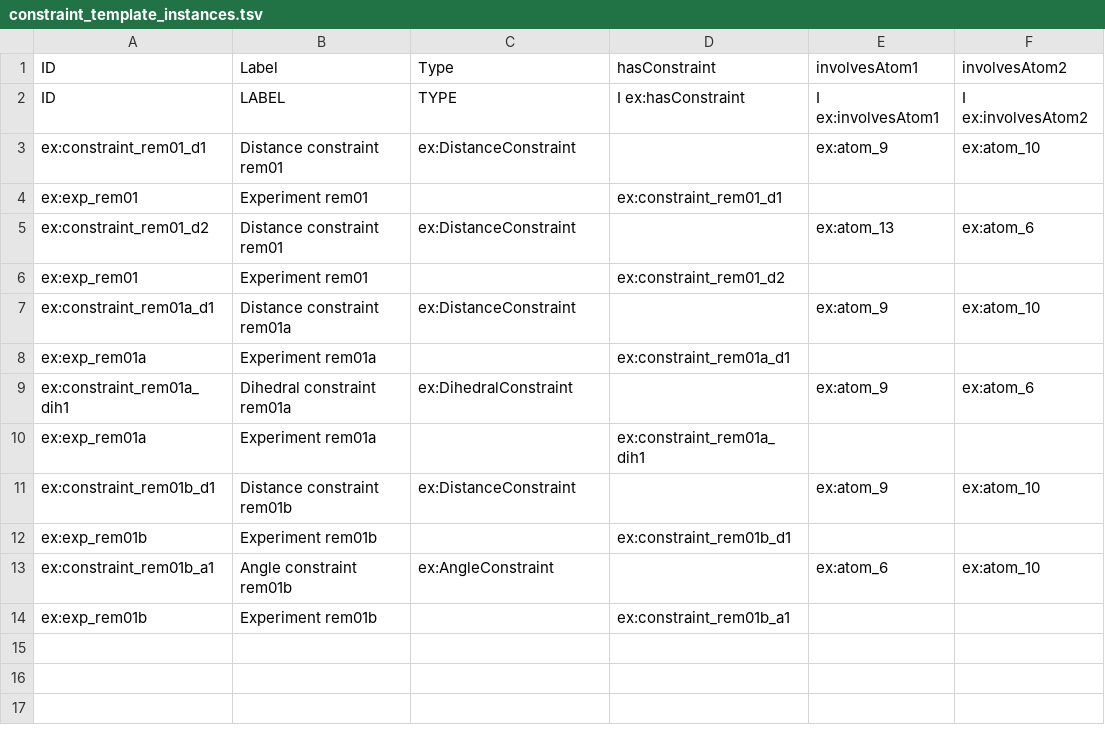
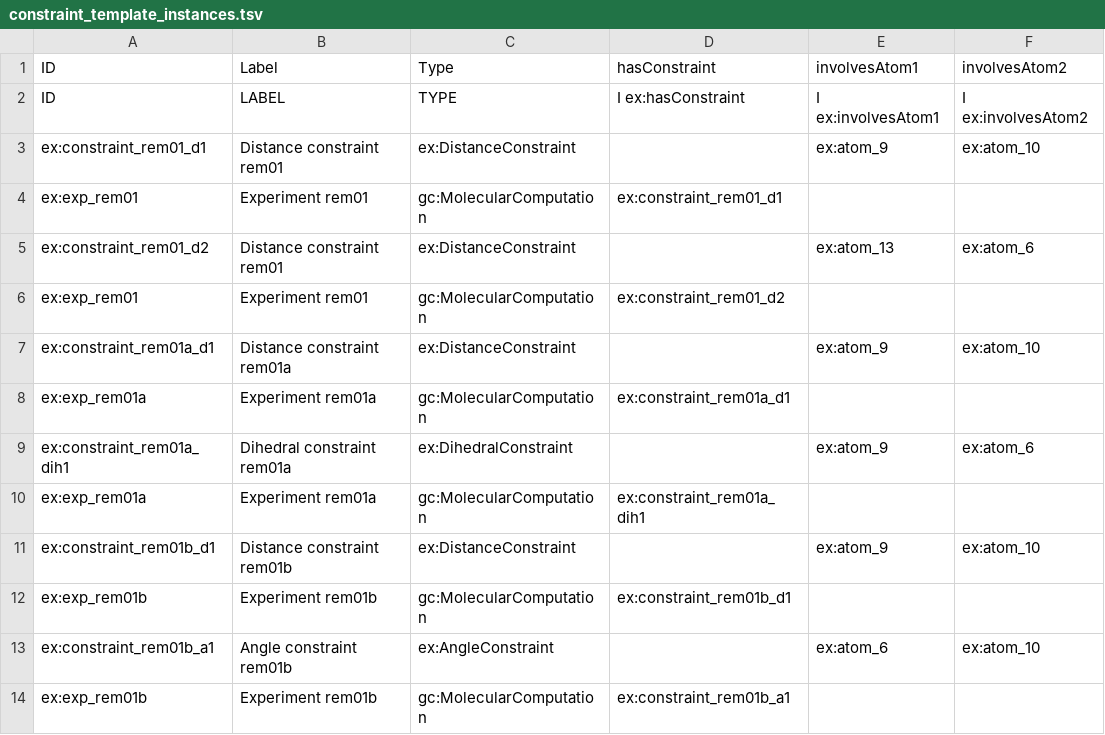
Before and after one commit to Darren01/ont_mm, a TSV file: examples/ont/constraint_template_instances.tsv, drawn as a sheet; only a part is shown; the diff names each change by its address in the sheet, - before the commit and + after, or states it on an @@ line.

Commit message:
Rebuild constraint template after fixing experiment-type corruption bug
Regenerated constraint_template.ttl and the merged graph after fixing
constraints_to_templates.R's blank-Type bug. Verified via SPARQL:
ex:exp_rem01b now correctly typed owl:NamedIndividual (was owl:Class),
hasConstraint correctly resolves in both directions, all other chains
(hasUnit, constraintMode, frequency) unaffected.

```diff
--- a/examples/ont/constraint_template_instances.tsv
+++ b/examples/ont/constraint_template_instances.tsv
-C4 (Type): (empty)
+C4 (Type): gc:MolecularComputation
-C6 (Type): (empty)
+C6 (Type): gc:MolecularComputation
-C8 (Type): (empty)
+C8 (Type): gc:MolecularComputation
-C10 (Type): (empty)
+C10 (Type): gc:MolecularComputation
-C12 (Type): (empty)
+C12 (Type): gc:MolecularComputation
-C14 (Type): (empty)
+C14 (Type): gc:MolecularComputation
```
Also changed, not shown: 2 other files.
